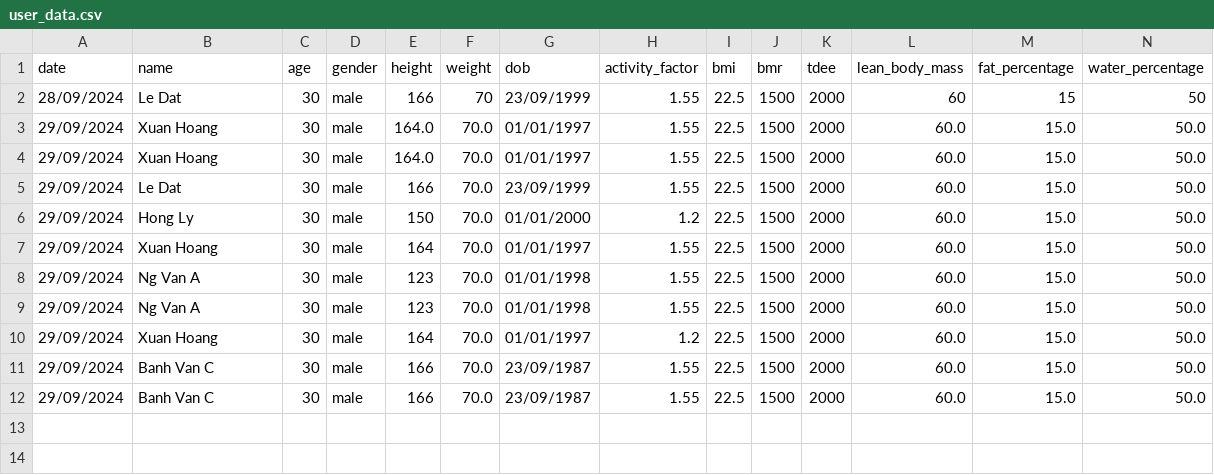
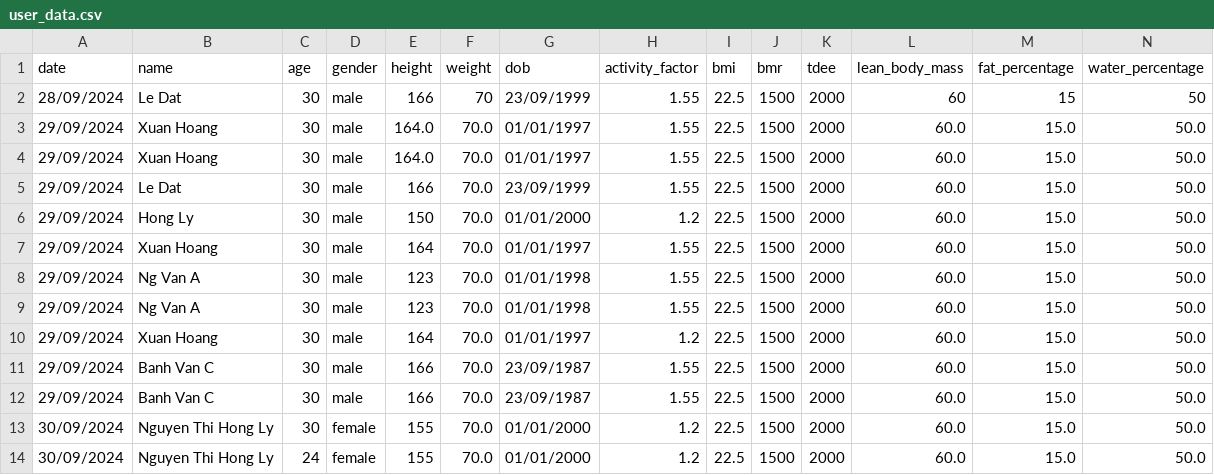
Before and after one commit to DatTwenty3/xiaomi_smart_scale_2, a CSV file: user_data/user_data.csv, drawn as a sheet; only a part is shown; rows hold the shown columns only; the diff names each change by its address in the sheet, - before the commit and + after, or states it on an @@ line.

```diff
--- a/user_data/user_data.csv
+++ b/user_data/user_data.csv
+row 13: 30/09/2024 | Nguyen Thi Hong Ly | 30 | female | 155 | 70.0 | 01/01/2000 | 1.2 | 22.5 | 1500 | 2000 | 60.0 | 15.0 | 50.0
+row 14: 30/09/2024 | Nguyen Thi Hong Ly | 24 | female | 155 | 70.0 | 01/01/2000 | 1.2 | 22.5 | 1500 | 2000 | 60.0 | 15.0 | 50.0
```
Also changed, not shown: 2 other files.
